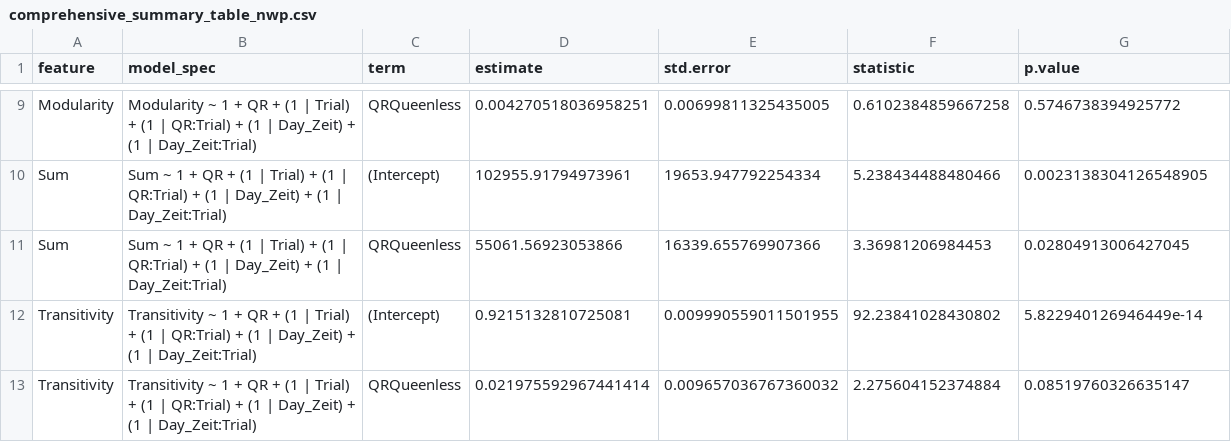
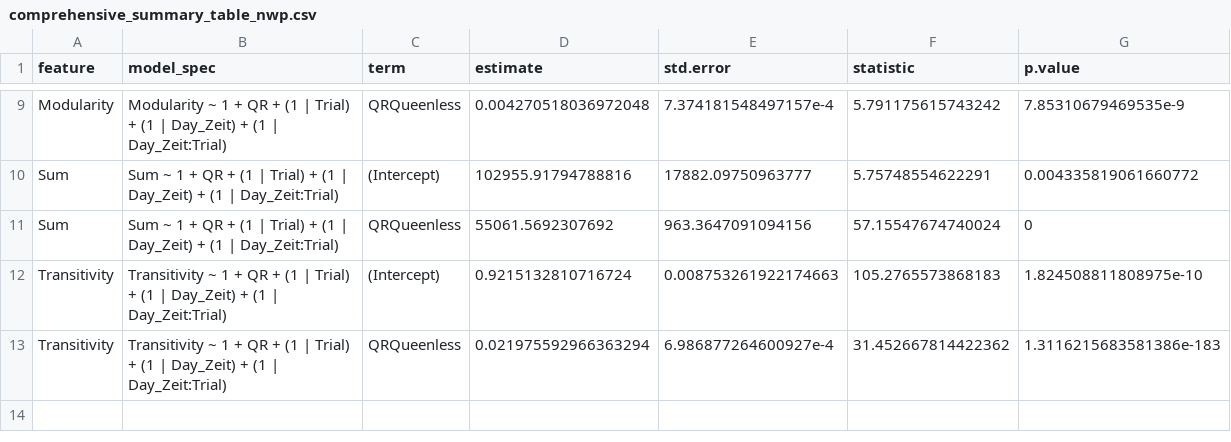
Before and after one commit to Wolfffff/queenright-queenless-analysis, a CSV file: results/comprehensive_summary_table_nwp.csv, drawn as a sheet; only a part is shown, gaps mark what is left out; the diff covers the shown part only; the diff names each change by its address in the sheet, - before the commit and + after, or states it on an @@ line.

```diff
--- a/results/comprehensive_summary_table_nwp.csv
+++ b/results/comprehensive_summary_table_nwp.csv
-B9 (model_spec): …(1 | QR:Trial) + (1 | Day_Zeit) +…
+B9 (model_spec): …(1 | Day_Zeit) +…
-D9 (estimate): 0.004270518036958251
+D9 (estimate): 0.004270518036972048
-E9 (std.error): 0.00699811325435005
+E9 (std.error): 7.374181548497157e-4
-F9 (statistic): 0.6102384859667258
+F9 (statistic): 5.791175615743242
-G9 (p.value): 0.5746738394925772
+G9 (p.value): 7.85310679469535e-9
-B10:B11 (model_spec): …(1 | QR:Trial) + (1 | Day_Zeit) +…
+B10:B11 (model_spec): …(1 | Day_Zeit) +…
-D10 (estimate): 102955.91794973961
+D10 (estimate): 102955.91794788816
-E10 (std.error): 19653.947792254334
+E10 (std.error): 17882.09750963777
-F10 (statistic): 5.238434488480466
+F10 (statistic): 5.75748554622291
-G10 (p.value): 0.0023138304126548905
+G10 (p.value): 0.004335819061660772
-D11 (estimate): 55061.56923053866
+D11 (estimate): 55061.5692307692
-E11 (std.error): 16339.655769907366
+E11 (std.error): 963.3647091094156
-F11 (statistic): 3.36981206984453
+F11 (statistic): 57.15547674740024
-G11 (p.value): 0.02804913006427045
+G11 (p.value): 0
-B12:B13 (model_spec): …(1 | QR:Trial) + (1 | Day_Zeit) +…
+B12:B13 (model_spec): …(1 | Day_Zeit) +…
-D12 (estimate): 0.9215132810725081
+D12 (estimate): 0.9215132810716724
-E12 (std.error): 0.009990559011501955
+E12 (std.error): 0.008753261922174663
-F12 (statistic): 92.23841028430802
+F12 (statistic): 105.2765573868183
-G12 (p.value): 5.822940126946449e-14
+G12 (p.value): 1.824508811808975e-10
-D13 (estimate): 0.021975592967441414
+D13 (estimate): 0.021975592966363294
-E13 (std.error): 0.009657036767360032
+E13 (std.error): 6.986877264600927e-4
-F13 (statistic): 2.275604152374884
+F13 (statistic): 31.452667814422362
-G13 (p.value): 0.08519760326635147
+G13 (p.value): 1.3116215683581386e-183
```
Also changed, not shown: 35 edited cells elsewhere in this file, 10 other files.
